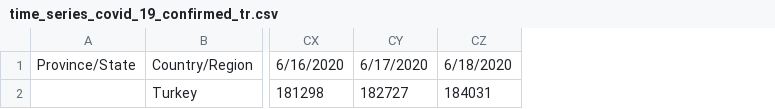
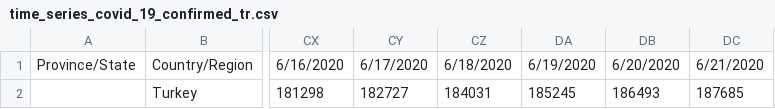
Before and after one commit to gkhan496/Covid19-in-Turkey, a CSV file: time_series_covid_19_confirmed_tr.csv, drawn as a sheet; only a part is shown, gaps mark what is left out; the diff names each change by its address in the sheet, - before the commit and + after, or states it on an @@ line.

```diff
--- a/time_series_covid_19_confirmed_tr.csv
+++ b/time_series_covid_19_confirmed_tr.csv
+column DA, rows 1-2: 6/19/2020 | 185245
+column DB, rows 1-2: 6/20/2020 | 186493
+column DC, rows 1-2: 6/21/2020 | 187685
```
Also changed, not shown: covid_19_data_tr.csv, test_numbers.csv, 5 other files.
